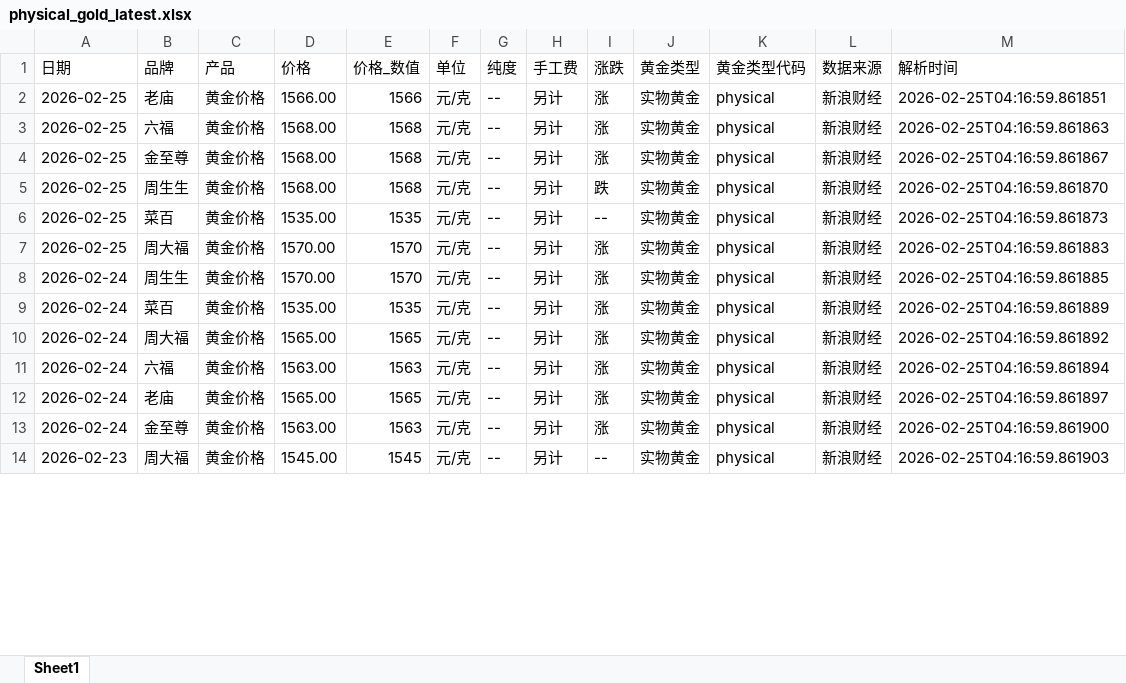
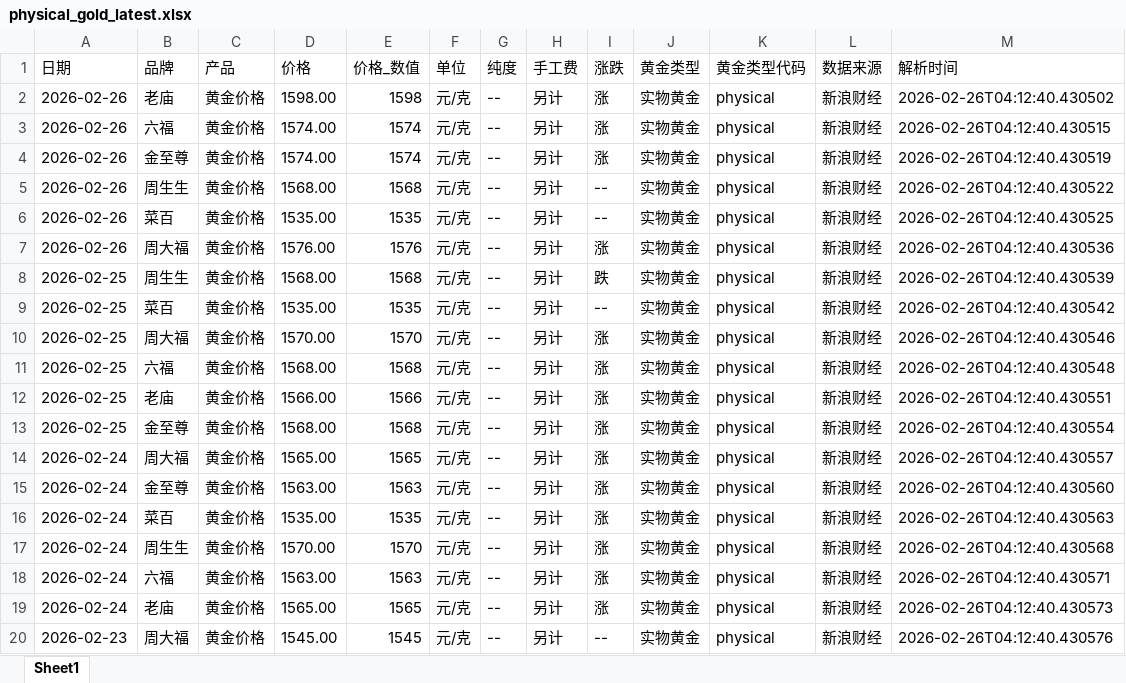
Before and after one commit to chengazhen/python-gold, an Excel workbook: physical_gold_latest.xlsx, sheet Sheet1, drawn as a sheet; only a part is shown; values as stored, in another font and other column widths than the file's, no borders; removed rows and columns are numbered as before the commit, all else as after; the diff covers the shown part only; the diff names each change by its address in the sheet, - before the commit and + after, or states it on an @@ line.

```diff
--- a/physical_gold_latest.xlsx (sheet Sheet1)
+++ b/physical_gold_latest.xlsx (sheet Sheet1)
-A2:A4 (日期): 2026-02-25
+A2:A4 (日期): 2026-02-26
-D2 (价格): 1566.00
+D2 (价格): 1598.00
-E2 (价格_数值): 1566
+E2 (价格_数值): 1598
-M2 (解析时间): 2026-02-25T04:16:59.861851
+M2 (解析时间): 2026-02-26T04:12:40.430502
-D3:D4 (价格): 1568.00
+D3:D4 (价格): 1574.00
-E3:E4 (价格_数值): 1568
+E3:E4 (价格_数值): 1574
-M3 (解析时间): 2026-02-25T04:16:59.861863
+M3 (解析时间): 2026-02-26T04:12:40.430515
-M4 (解析时间): 2026-02-25T04:16:59.861867
+M4 (解析时间): 2026-02-26T04:12:40.430519
+row 5: 2026-02-26 | 周生生 | 黄金价格 | 1568.00 | 1568 | 元/克 | -- | 另计 | -- | 实物黄金 | physical | 新浪财经 | 2026-02-26T04:12:40.430522
+row 6: 2026-02-26 | 菜百 | 黄金价格 | 1535.00 | 1535 | 元/克 | -- | 另计 | -- | 实物黄金 | physical | 新浪财经 | 2026-02-26T04:12:40.430525
+row 7: 2026-02-26 | 周大福 | 黄金价格 | 1576.00 | 1576 | 元/克 | -- | 另计 | 涨 | 实物黄金 | physical | 新浪财经 | 2026-02-26T04:12:40.430536
-M8 (解析时间): 2026-02-25T04:16:59.861870
+M8 (解析时间): 2026-02-26T04:12:40.430539
-M9 (解析时间): 2026-02-25T04:16:59.861873
+M9 (解析时间): 2026-02-26T04:12:40.430542
-M10 (解析时间): 2026-02-25T04:16:59.861883
+M10 (解析时间): 2026-02-26T04:12:40.430546
+row 11: 2026-02-25 | 六福 | 黄金价格 | 1568.00 | 1568 | 元/克 | -- | 另计 | 涨 | 实物黄金 | physical | 新浪财经 | 2026-02-26T04:12:40.430548
+row 12: 2026-02-25 | 老庙 | 黄金价格 | 1566.00 | 1566 | 元/克 | -- | 另计 | 涨 | 实物黄金 | physical | 新浪财经 | 2026-02-26T04:12:40.430551
+row 13: 2026-02-25 | 金至尊 | 黄金价格 | 1568.00 | 1568 | 元/克 | -- | 另计 | 涨 | 实物黄金 | physical | 新浪财经 | 2026-02-26T04:12:40.430554
-B14 (品牌): 周生生
+B14 (品牌): 周大福
-D14 (价格): 1570.00
+D14 (价格): 1565.00
-E14 (价格_数值): 1570
+E14 (价格_数值): 1565
-M14 (解析时间): 2026-02-25T04:16:59.861885
+M14 (解析时间): 2026-02-26T04:12:40.430557
+row 15: 2026-02-24 | 金至尊 | 黄金价格 | 1563.00 | 1563 | 元/克 | -- | 另计 | 涨 | 实物黄金 | physical | 新浪财经 | 2026-02-26T04:12:40.430560
-M16 (解析时间): 2026-02-25T04:16:59.861889
+M16 (解析时间): 2026-02-26T04:12:40.430563
-B17 (品牌): 周大福
+B17 (品牌): 周生生
-D17 (价格): 1565.00
+D17 (价格): 1570.00
-E17 (价格_数值): 1565
+E17 (价格_数值): 1570
-M17 (解析时间): 2026-02-25T04:16:59.861892
+M17 (解析时间): 2026-02-26T04:12:40.430568
-M18 (解析时间): 2026-02-25T04:16:59.861894
+M18 (解析时间): 2026-02-26T04:12:40.430571
-M19 (解析时间): 2026-02-25T04:16:59.861897
+M19 (解析时间): 2026-02-26T04:12:40.430573
-row 13: 2026-02-24 | 金至尊 | 黄金价格 | 1563.00 | 1563 | 元/克 | -- | 另计 | 涨 | 实物黄金 | physical | 新浪财经 | 2026-02-25T04:16:59.861900
-M20 (解析时间): 2026-02-25T04:16:59.861903
+M20 (解析时间): 2026-02-26T04:12:40.430576
```
Also changed, not shown: 2 added rows, 8 removed rows and 74 edited cells elsewhere in this sheet, combined_gold_data.xlsx, gold_bar_latest.xlsx, 11 other files.
